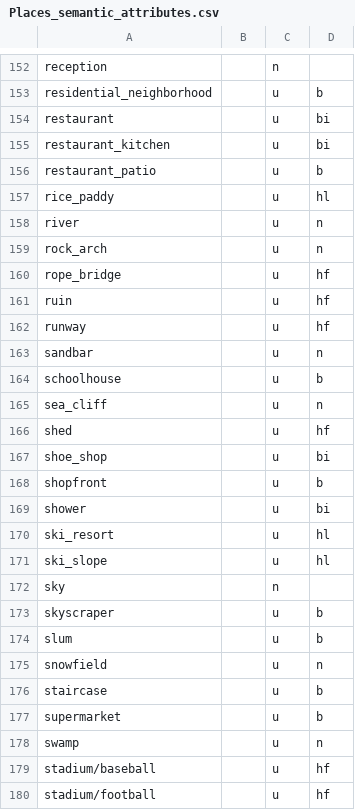
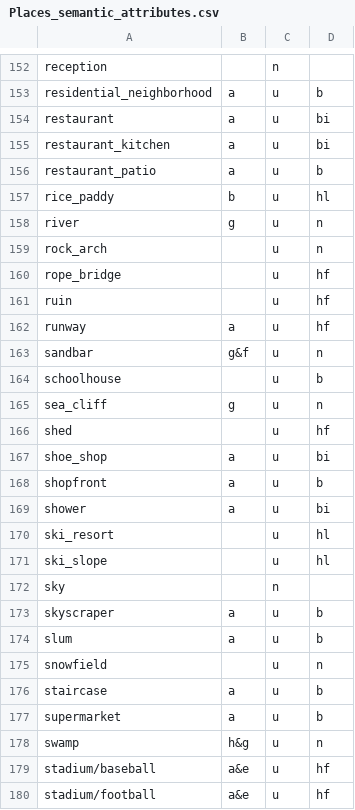
Before and after one commit to RSPB/CitizenSensor, a CSV file: data/Places_semantic_attributes.csv, drawn as a sheet; only a part is shown, gaps mark what is left out; the diff covers the shown part only; the diff names each change by its address in the sheet, - before the commit and + after, or states it on an @@ line.

```diff
--- a/data/Places_semantic_attributes.csv
+++ b/data/Places_semantic_attributes.csv
-B153:B156: (empty)
+B153:B156: a
-B157: (empty)
+B157: b
-B158: (empty)
+B158: g
-B162: (empty)
+B162: a
-B163: (empty)
+B163: g&f
-B165: (empty)
+B165: g
-B167:B169: (empty)
+B167:B169: a
-B173:B174: (empty)
+B173:B174: a
-B176:B177: (empty)
+B176:B177: a
-B178: (empty)
+B178: h&g
-B179:B180: (empty)
+B179:B180: a&e
```
Also changed, not shown: 33 edited cells elsewhere in this file.
